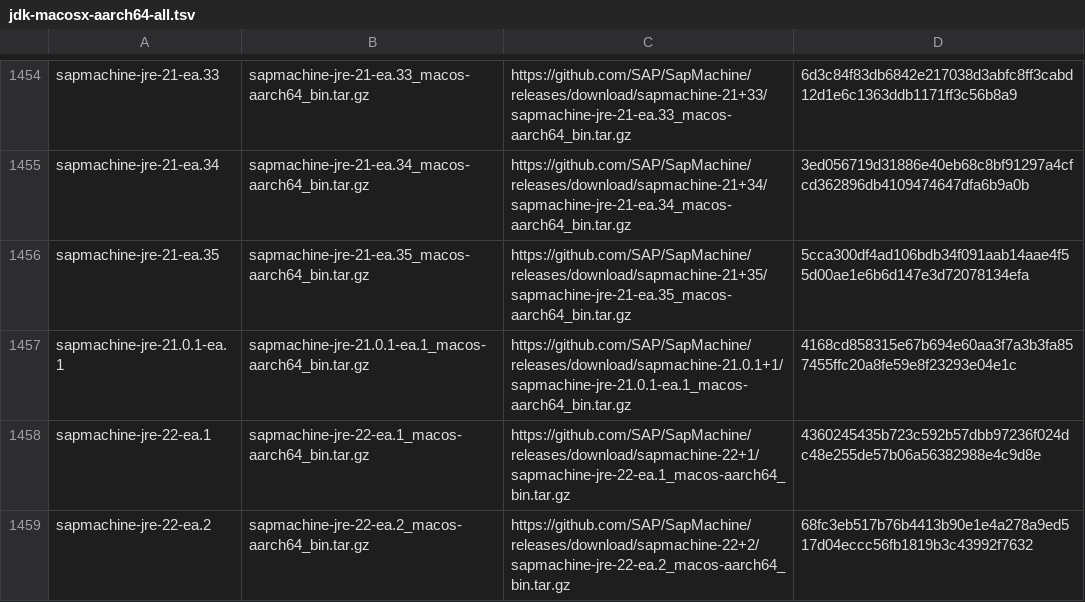
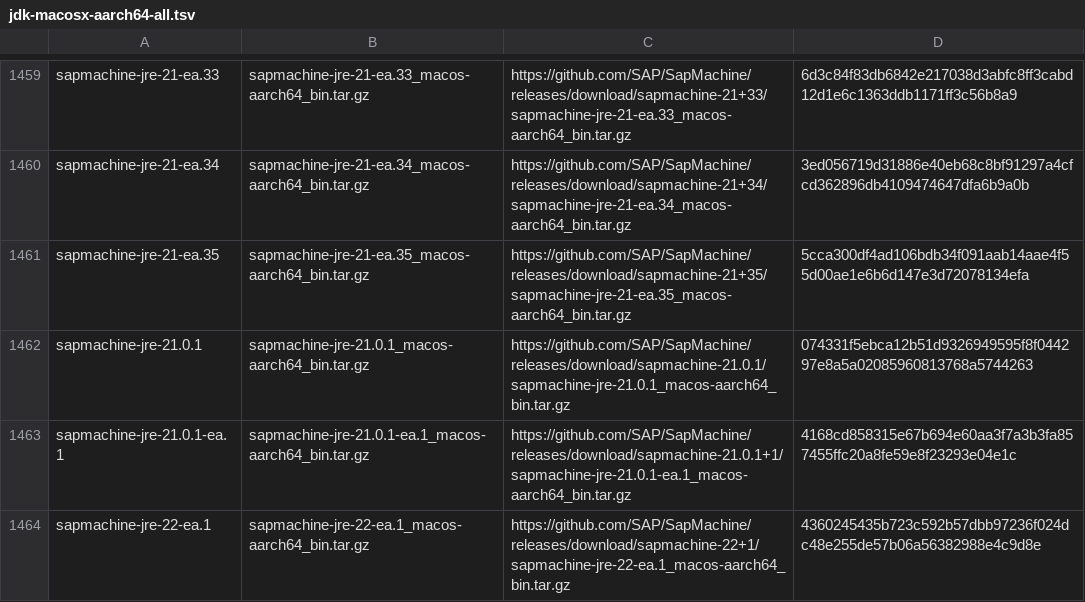
Before and after one commit to mise-plugins/rtx-java, a TSV file: data/jdk-macosx-aarch64-all.tsv, drawn as a sheet; only a part is shown, gaps mark what is left out; the shorter side is filled out with more unchanged rows; the diff covers the shown part only; the diff names each change by its address in the sheet, - before the commit and + after, or states it on an @@ line.

Commit message:
Update Java release data

```diff
--- a/data/jdk-macosx-aarch64-all.tsv
+++ b/data/jdk-macosx-aarch64-all.tsv
+row 1462: sapmachine-jre-21.0.1 | sapmachine-jre-21.0.1_macos-aarch64_bin.tar.gz | https://github.com/SAP/SapMachine/releases/download/sapmachine-21.0.1/sapmachine-jre-21.0.1_macos-aarch64_bin.tar.gz | 074331f5ebca12b51d9326949595f8f044297e8a5a02085960813768a5744263
```
Also changed, not shown: 5 added rows elsewhere in this file, data/jdk-macosx-aarch64-ga.tsv, data/jdk-macosx-aarch64.tsv, 5 other files.
